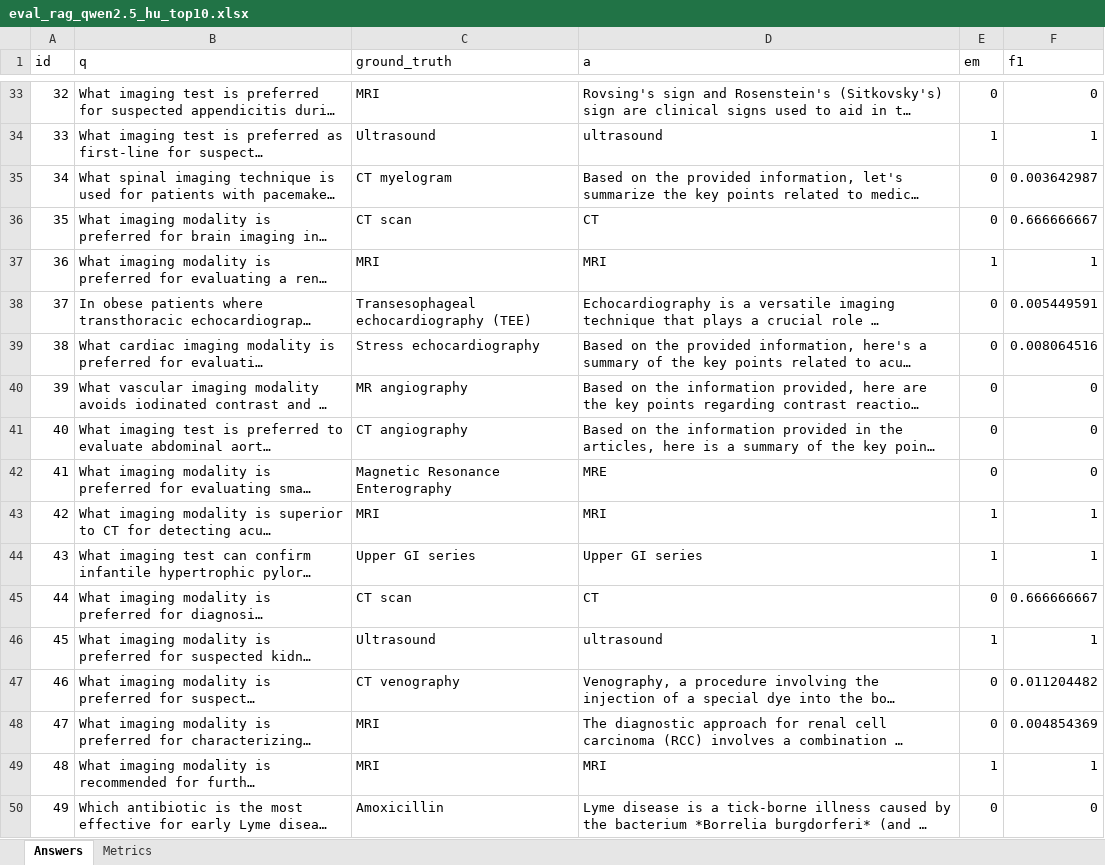
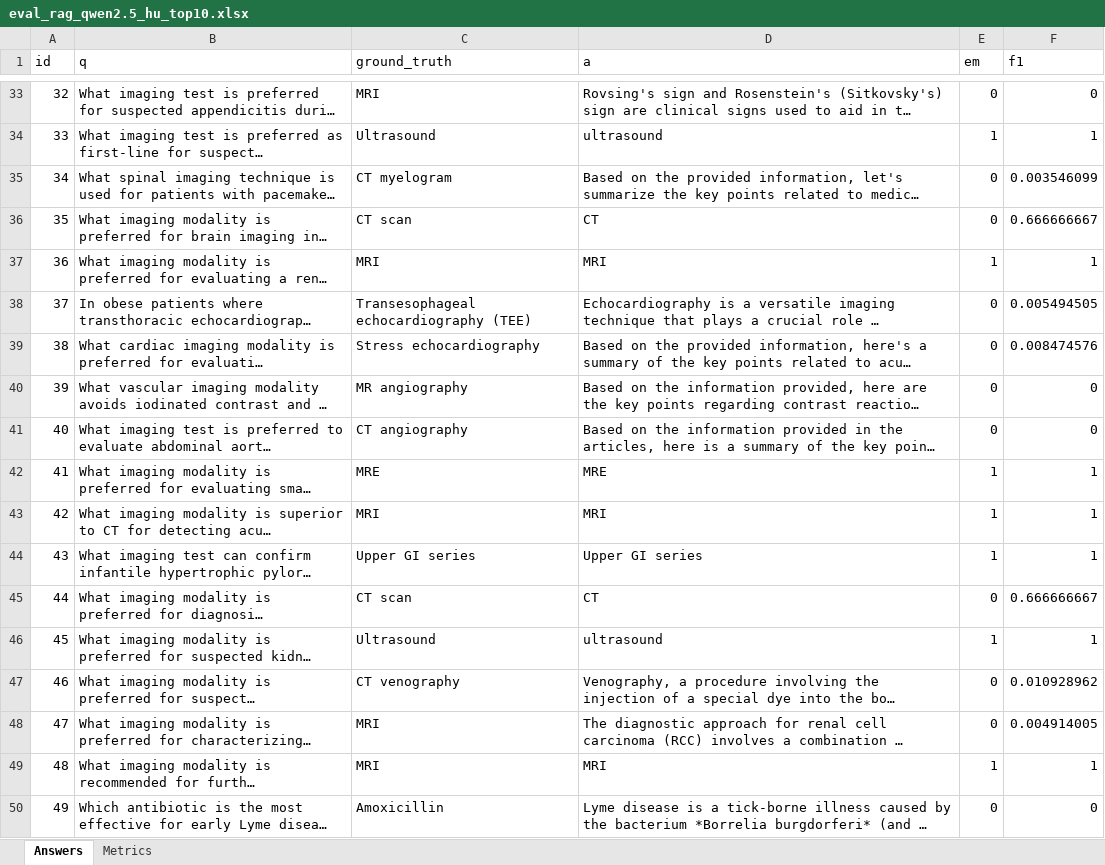
Before and after one commit to hamaclem/cgr-graph-free-qa, an Excel workbook: results/evaluation/answers/eval_rag_qwen2.5_hu_top10.xlsx, sheet Answers, drawn as a sheet; only a part is shown, gaps mark what is left out; long unchanged cells end in …; values as stored, in another font and other column widths than the file's, no borders; the diff covers the shown part only; the diff names each change by its address in the sheet, - before the commit and + after, or states it on an @@ line.

```diff
--- a/results/evaluation/answers/eval_rag_qwen2.5_hu_top10.xlsx (sheet Answers)
+++ b/results/evaluation/answers/eval_rag_qwen2.5_hu_top10.xlsx (sheet Answers)
-F35 (f1): 0.003642987
+F35 (f1): 0.003546099
-F38 (f1): 0.005449591
+F38 (f1): 0.005494505
-F39 (f1): 0.008064516
+F39 (f1): 0.008474576
-C42 (ground_truth): Magnetic Resonance Enterography
+C42 (ground_truth): MRE
-E42 (em): 0
+E42 (em): 1
-F42 (f1): 0
+F42 (f1): 1
-F47 (f1): 0.011204482
+F47 (f1): 0.010928962
-F48 (f1): 0.004854369
+F48 (f1): 0.004914005
```
Also changed, not shown: 26 edited cells elsewhere in this sheet, sheet Metrics, results/evaluation/answers/eval_rag_llama3.1_hu_top10.xlsx, results/evaluation/answers/eval_rag_llama3.1_hu_top5.xlsx, 16 other files.
